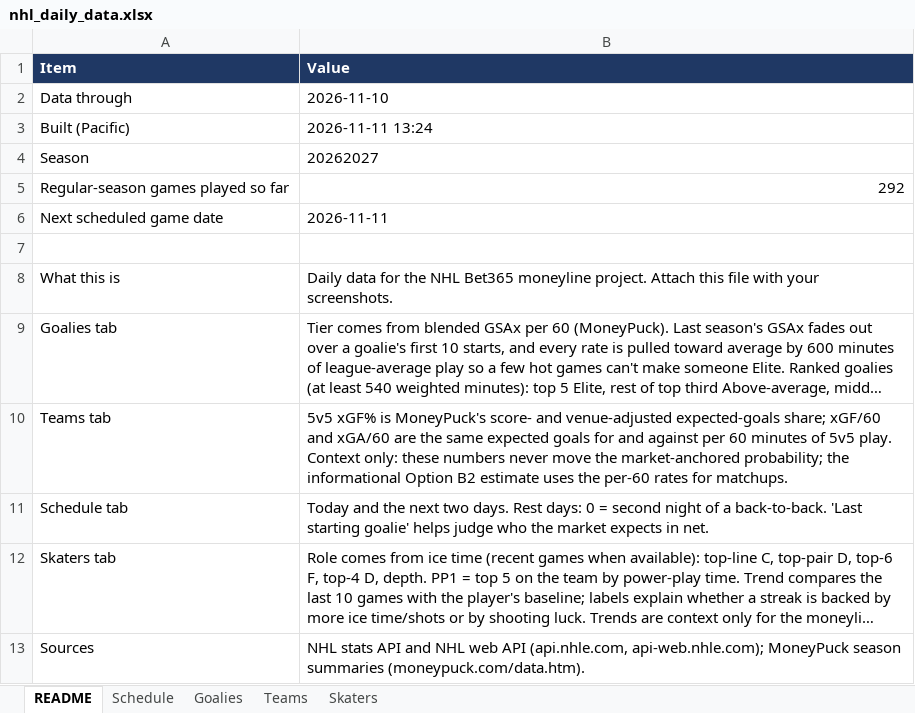
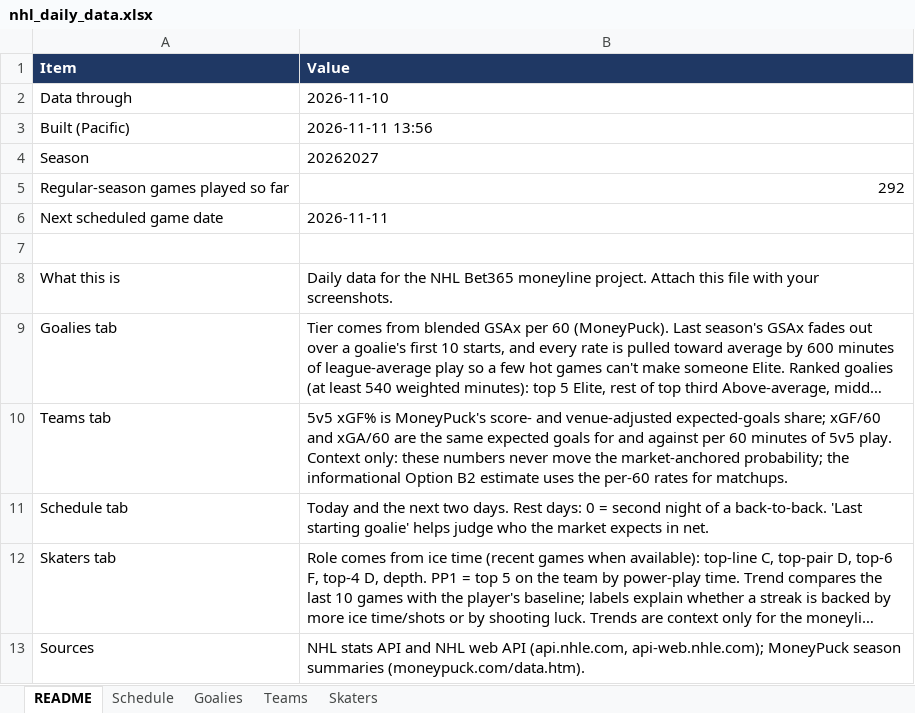
Before and after one commit to vimmer77/nhl-data, an Excel workbook: output/nhl_daily_data.xlsx, sheet README, drawn as a sheet; long unchanged cells end in …; values as stored, in another font and other column widths than the file's, no borders; the diff names each change by its address in the sheet, - before the commit and + after, or states it on an @@ line.

```diff
--- a/output/nhl_daily_data.xlsx (sheet README)
+++ b/output/nhl_daily_data.xlsx (sheet README)
-B3 (Value): 2026-11-11 13:24
+B3 (Value): 2026-11-11 13:56
```
Also changed, not shown: 3 other files.
